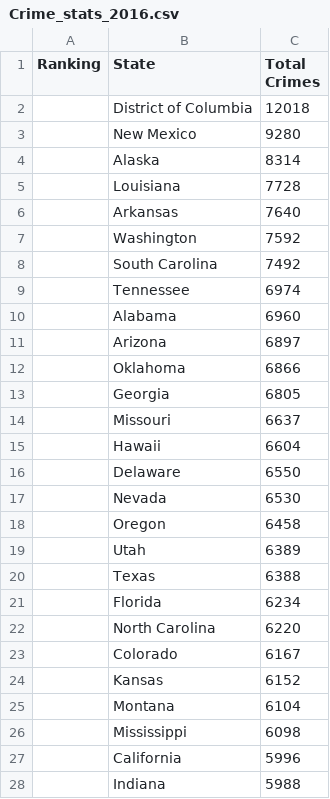
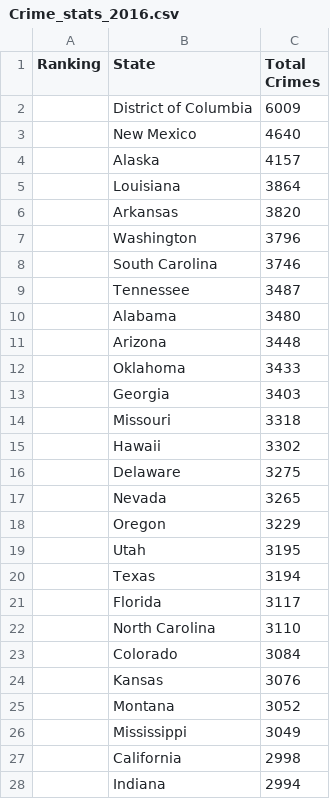
Before and after one commit to swiresjr/Project-3-Team-7-Retirement, a CSV file: Crime_stats_2016.csv, drawn as a sheet; only a part is shown; the diff covers the shown part only.

Commit message:
Crime files updated

```diff
--- a/Crime_stats_2016.csv
+++ b/Crime_stats_2016.csv
@@ -1,28 +1,28 @@
 Ranking,State,Total Crimes
-,District of Columbia,12018
-,New Mexico,9280
-,Alaska,8314
-,Louisiana,7728
-,Arkansas,7640
-,Washington,7592
-,South Carolina,7492
-,Tennessee,6974
-,Alabama,6960
-,Arizona,6897
-,Oklahoma,6866
-,Georgia,6805
-,Missouri,6637
-,Hawaii,6604
-,Delaware,6550
-,Nevada,6530
-,Oregon,6458
-,Utah,6389
-,Texas,6388
-,Florida,6234
-,North Carolina,6220
-,Colorado,6167
-,Kansas,6152
-,Montana,6104
-,Mississippi,6098
-,California,5996
-,Indiana,5988
+,District of Columbia,6009
+,New Mexico,4640
+,Alaska,4157
+,Louisiana,3864
+,Arkansas,3820
+,Washington,3796
+,South Carolina,3746
+,Tennessee,3487
+,Alabama,3480
+,Arizona,3448
+,Oklahoma,3433
+,Georgia,3403
+,Missouri,3318
+,Hawaii,3302
+,Delaware,3275
+,Nevada,3265
+,Oregon,3229
+,Utah,3195
+,Texas,3194
+,Florida,3117
+,North Carolina,3110
+,Colorado,3084
+,Kansas,3076
+,Montana,3052
+,Mississippi,3049
+,California,2998
+,Indiana,2994
```
Also changed, not shown: 24 edited cells elsewhere in this file, 2 other files.
